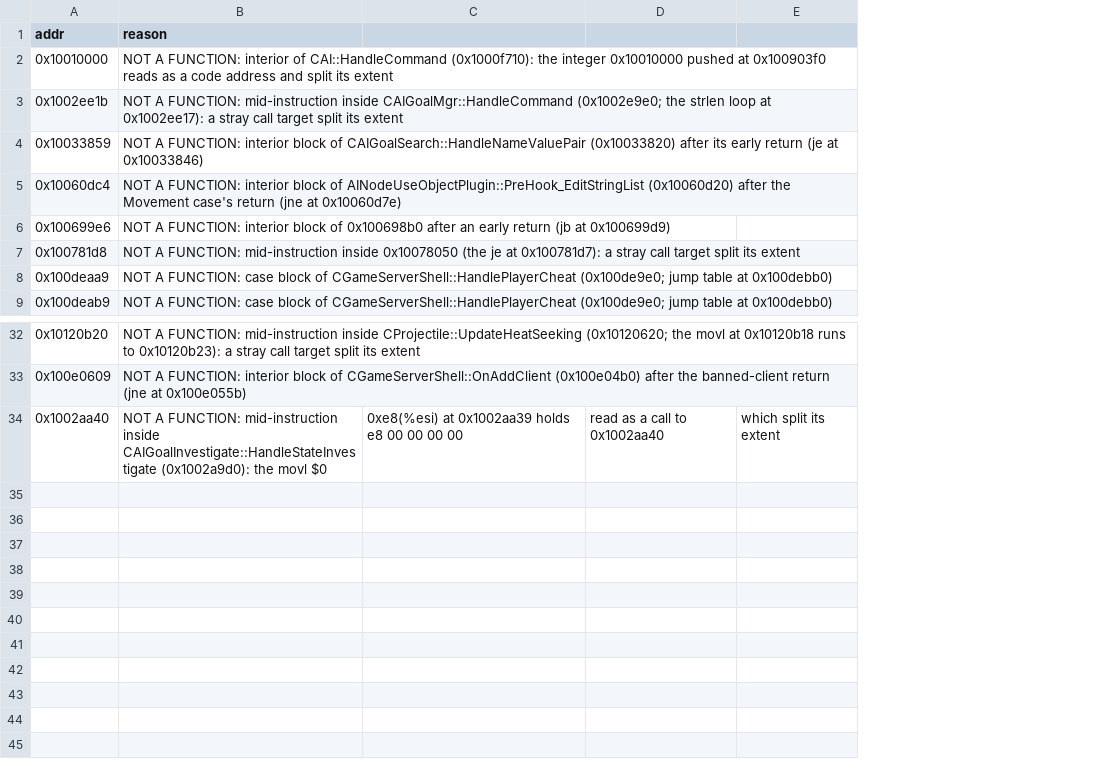
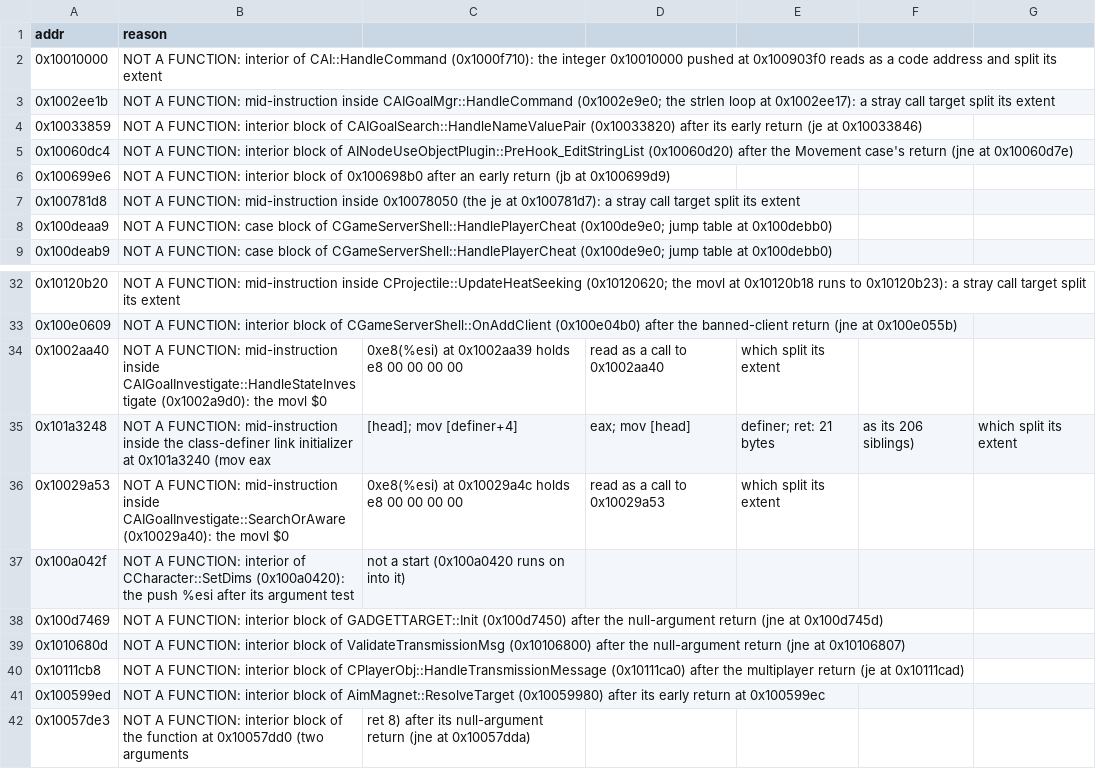
Before and after one commit to nolffan/cjacksrc, a CSV file: progress/Object-screen-exclude.csv, drawn as a sheet; only a part is shown, gaps mark what is left out; addresses are those after the commit; the diff names each change by its address in the sheet, - before the commit and + after, or states it on an @@ line.

```diff
--- a/progress/Object-screen-exclude.csv
+++ b/progress/Object-screen-exclude.csv
+column E, row 34: which split its extent
+column F, empty
-G34: which split its extent
+G34: (empty)
+row 35: 0x101a3248 | NOT A FUNCTION: mid-instruction inside the class-definer link initializer at 0x101a3240 (mov eax | [head]; mov [definer+4] | eax; mov [head] | definer; ret: 21 bytes | as its 206 siblings) | which split its extent
+row 36: 0x10029a53 | NOT A FUNCTION: mid-instruction inside CAIGoalInvestigate::SearchOrAware (0x10029a40): the movl $0 | 0xe8(%esi) at 0x10029a4c holds e8 00 00 00 00 | read as a call to 0x10029a53 | which split its extent
+row 37: 0x100a042f | NOT A FUNCTION: interior of CCharacter::SetDims (0x100a0420): the push %esi after its argument test | not a start (0x100a0420 runs on into it)
+row 38: 0x100d7469 | NOT A FUNCTION: interior block of GADGETTARGET::Init (0x100d7450) after the null-argument return (jne at 0x100d745d)
+row 39: 0x1010680d | NOT A FUNCTION: interior block of ValidateTransmissionMsg (0x10106800) after the null-argument return (jne at 0x10106807)
+row 40: 0x10111cb8 | NOT A FUNCTION: interior block of CPlayerObj::HandleTransmissionMessage (0x10111ca0) after the multiplayer return (je at 0x10111cad)
+row 41: 0x100599ed | NOT A FUNCTION: interior block of AimMagnet::ResolveTarget (0x10059980) after its early return at 0x100599ec
+row 42: 0x10057de3 | NOT A FUNCTION: interior block of the function at 0x10057dd0 (two arguments | ret 8) after its null-argument return (jne at 0x10057dda)
```
Also changed, not shown: progress/extent-splits.csv, 23 other files.
